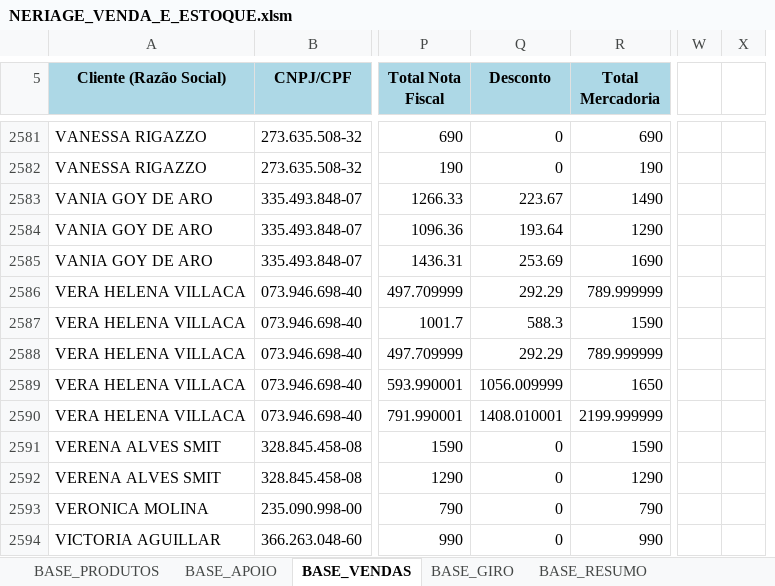
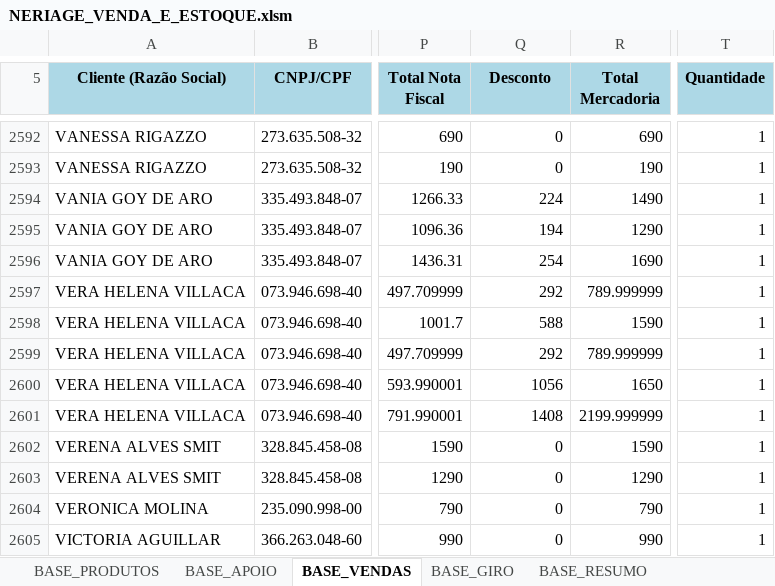
Before and after one commit to ghardoim/working-in-job, an Excel workbook: influir/_bases_/NERIAGE_VENDA_E_ESTOQUE.xlsm, sheet BASE_VENDAS, drawn as a sheet; only a part is shown, gaps mark what is left out; values as stored, in another font and other column widths than the file's, no borders; charts and pictures not drawn; removed rows and columns are numbered as before the commit, all else as after; the diff covers the shown part only; the diff names each change by its address in the sheet, - before the commit and + after, or states it on an @@ line.

```diff
--- a/influir/_bases_/NERIAGE_VENDA_E_ESTOQUE.xlsm (sheet BASE_VENDAS)
+++ b/influir/_bases_/NERIAGE_VENDA_E_ESTOQUE.xlsm (sheet BASE_VENDAS)
+column T (Quantidade), rows 2592-2605: all 1
-column W, empty
-column X, empty
-Q2594 (Desconto): 223.67
+Q2594 (Desconto): 224
-Q2595 (Desconto): 193.64
+Q2595 (Desconto): 194
-Q2596 (Desconto): 253.69
+Q2596 (Desconto): 254
-Q2597 (Desconto): 292.29
+Q2597 (Desconto): 292
-Q2598 (Desconto): 588.3
+Q2598 (Desconto): 588
-Q2599 (Desconto): 292.29
+Q2599 (Desconto): 292
-Q2600 (Desconto): 1056.009999
+Q2600 (Desconto): 1056
-Q2601 (Desconto): 1408.010001
+Q2601 (Desconto): 1408
```
Also changed, not shown: 14 added rows, 407 edited cells and cell formats elsewhere in this sheet, sheet BASE_GIRO, sheet BASE_APOIO, sheet BASE_PRODUTOS, hidden cells, 3 other files.
